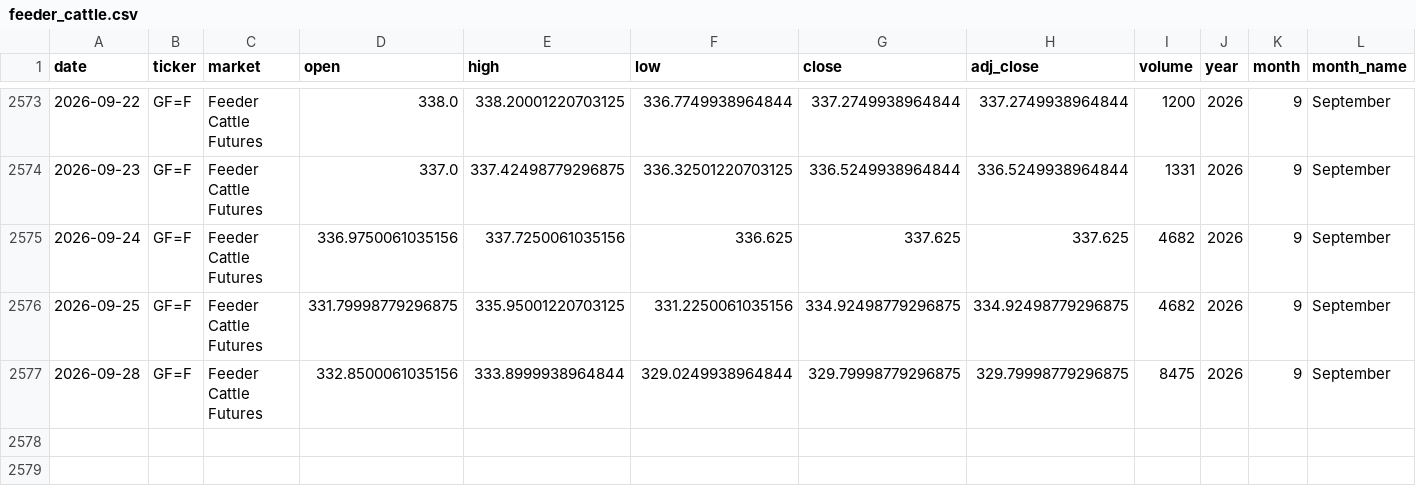
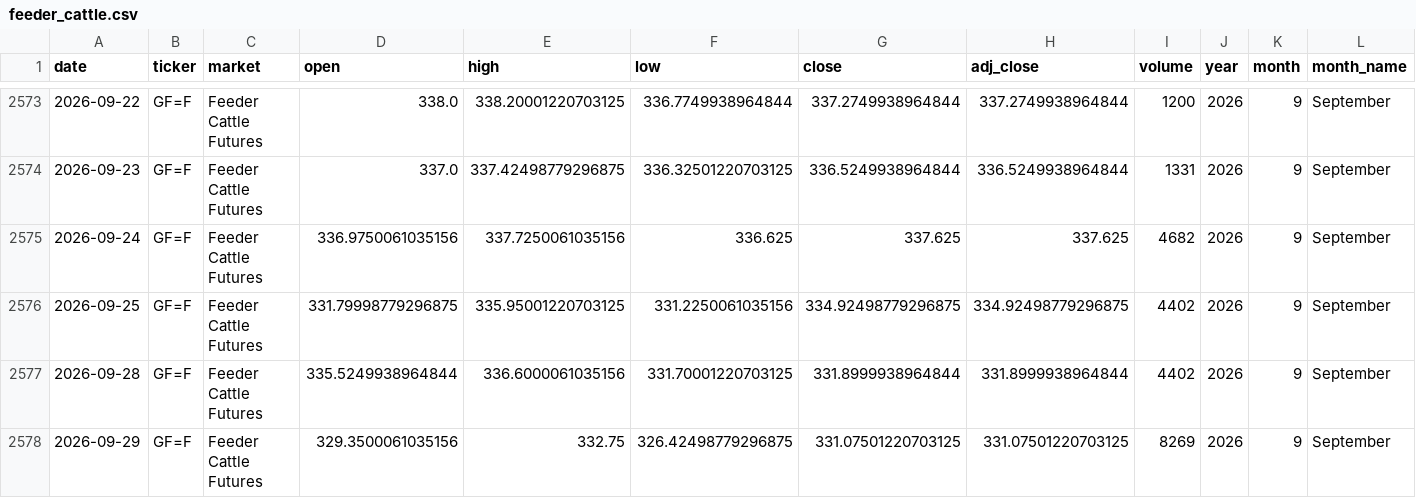
Before and after one commit to franciscomoreno-nicesa/cattle-futures-prices, a CSV file: data/feeder_cattle.csv, drawn as a sheet; only a part is shown, gaps mark what is left out; rows hold the shown columns only; the diff names each change by its address in the sheet, - before the commit and + after, or states it on an @@ line.

```diff
--- a/data/feeder_cattle.csv
+++ b/data/feeder_cattle.csv
-I2576 (volume): 4682
+I2576 (volume): 4402
-D2577 (open): 332.8500061035156
+D2577 (open): 335.5249938964844
-E2577 (high): 333.8999938964844
+E2577 (high): 336.6000061035156
-F2577 (low): 329.0249938964844
+F2577 (low): 331.70001220703125
-G2577 (close): 329.79998779296875
+G2577 (close): 331.8999938964844
-H2577 (adj_close): 329.79998779296875
+H2577 (adj_close): 331.8999938964844
-I2577 (volume): 8475
+I2577 (volume): 4402
+row 2578: 2026-09-29 | GF=F | Feeder Cattle Futures | 329.3500061035156 | 332.75 | 326.42498779296875 | 331.07501220703125 | 331.07501220703125 | 8269 | 2026 | 9 | September
```
Also changed, not shown: data/cattle_futures_combined.csv, data/live_cattle.csv.
